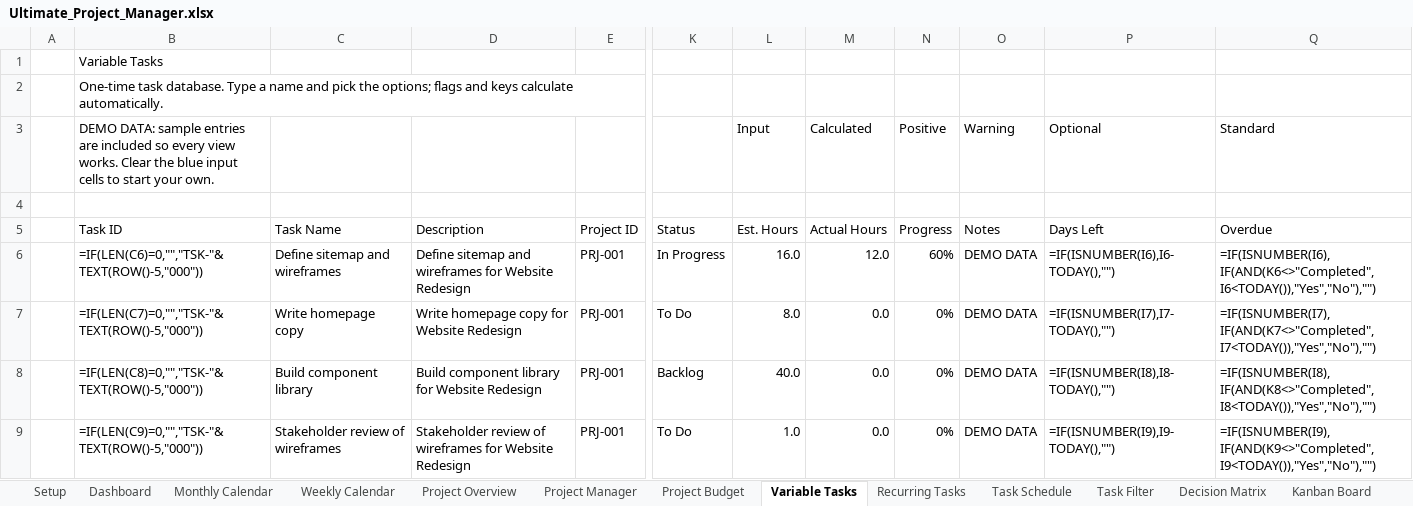
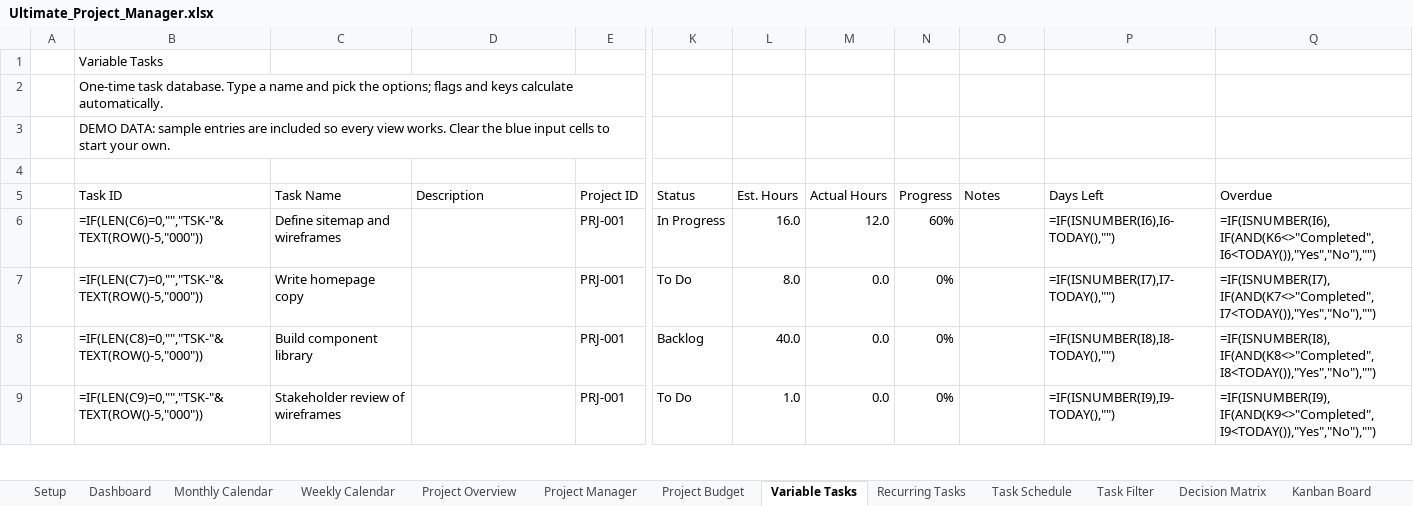
Before and after one commit to Yassineallach/schoolmaroc, an Excel workbook: productivity-bundle/product-1-ultimate-project-manager/Ultimate_Project_Manager.xlsx, sheet Variable Tasks, drawn as a sheet; only a part is shown, gaps mark what is left out; values as stored, in another font and other column widths than the file's, no cell formats; formulas without a stored value are shown as written; conditional formats and table styles not drawn; the diff covers the shown part only; the diff names each change by its address in the sheet, - before the commit and + after, or states it on an @@ line.

```diff
--- a/productivity-bundle/product-1-ultimate-project-manager/Ultimate_Project_Manager.xlsx (sheet Variable Tasks)
+++ b/productivity-bundle/product-1-ultimate-project-manager/Ultimate_Project_Manager.xlsx (sheet Variable Tasks)
-L3 (Est. Hours): Input
+L3 (Est. Hours): (empty)
-M3 (Actual Hours): Calculated
+M3 (Actual Hours): (empty)
-N3 (Progress): Positive
+N3 (Progress): (empty)
-O3 (Notes): Warning
+O3 (Notes): (empty)
-P3 (Days Left): Optional
+P3 (Days Left): (empty)
-Q3 (Overdue): Standard
+Q3 (Overdue): (empty)
-D6 (Description): Define sitemap and wireframes for Website Redesign
+D6 (Description): (empty)
-O6:O9 (Notes): DEMO DATA
+O6:O9 (Notes): (empty)
-D7 (Description): Write homepage copy for Website Redesign
+D7 (Description): (empty)
-D8 (Description): Build component library for Website Redesign
+D8 (Description): (empty)
-D9 (Description): Stakeholder review of wireframes for Website Redesign
+D9 (Description): (empty)
```
Also changed, not shown: 40 edited cells elsewhere in this sheet, sheet Project Overview, sheet Project Manager, sheet Gantt Chart, sheet Project Budget, sheet Task Schedule, sheet Recurring Tasks, 6 more sheets, cell formats, 1 other file.
